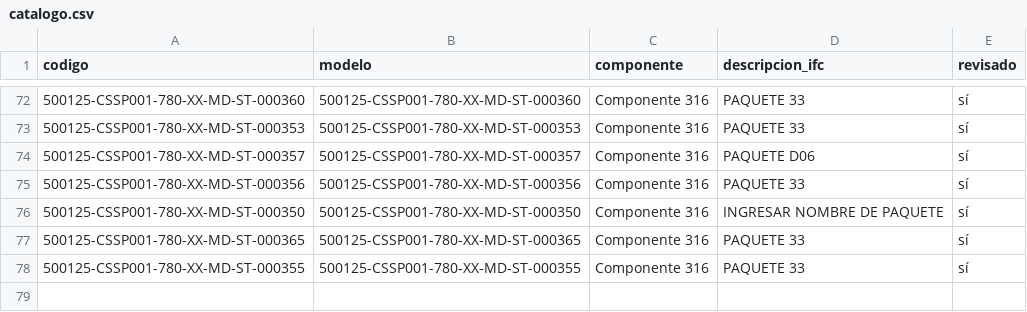
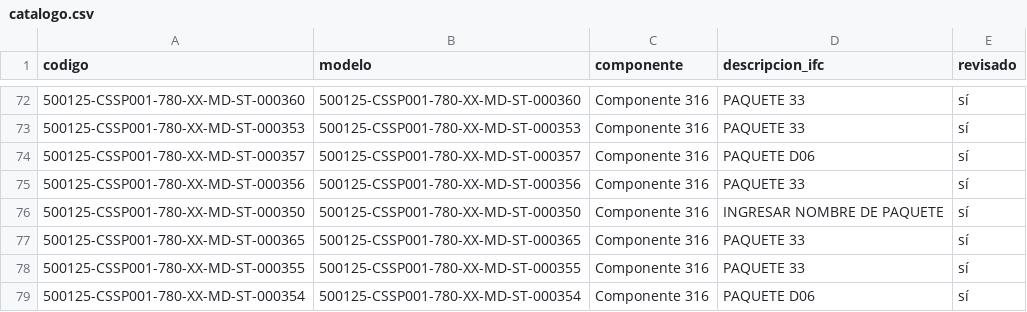
Before and after one commit to jtananta/Visor_BIM-GIS, a CSV file: public/data/catalogo.csv, drawn as a sheet; only a part is shown, gaps mark what is left out.

Commit message:
Visor: agrega/actualiza 500125-CSSP001-780-XX-MD-ST-000354

```diff
--- a/public/data/catalogo.csv
+++ b/public/data/catalogo.csv
@@ -78 +78,2 @@ codigo,modelo,componente,descripcion_ifc,revisado
 500125-CSSP001-780-XX-MD-ST-000355,500125-CSSP001-780-XX-MD-ST-000355,Componente 316,PAQUETE 33,sí
+500125-CSSP001-780-XX-MD-ST-000354,500125-CSSP001-780-XX-MD-ST-000354,Componente 316,PAQUETE D06,sí
```
Also changed, not shown: 3 other files.
